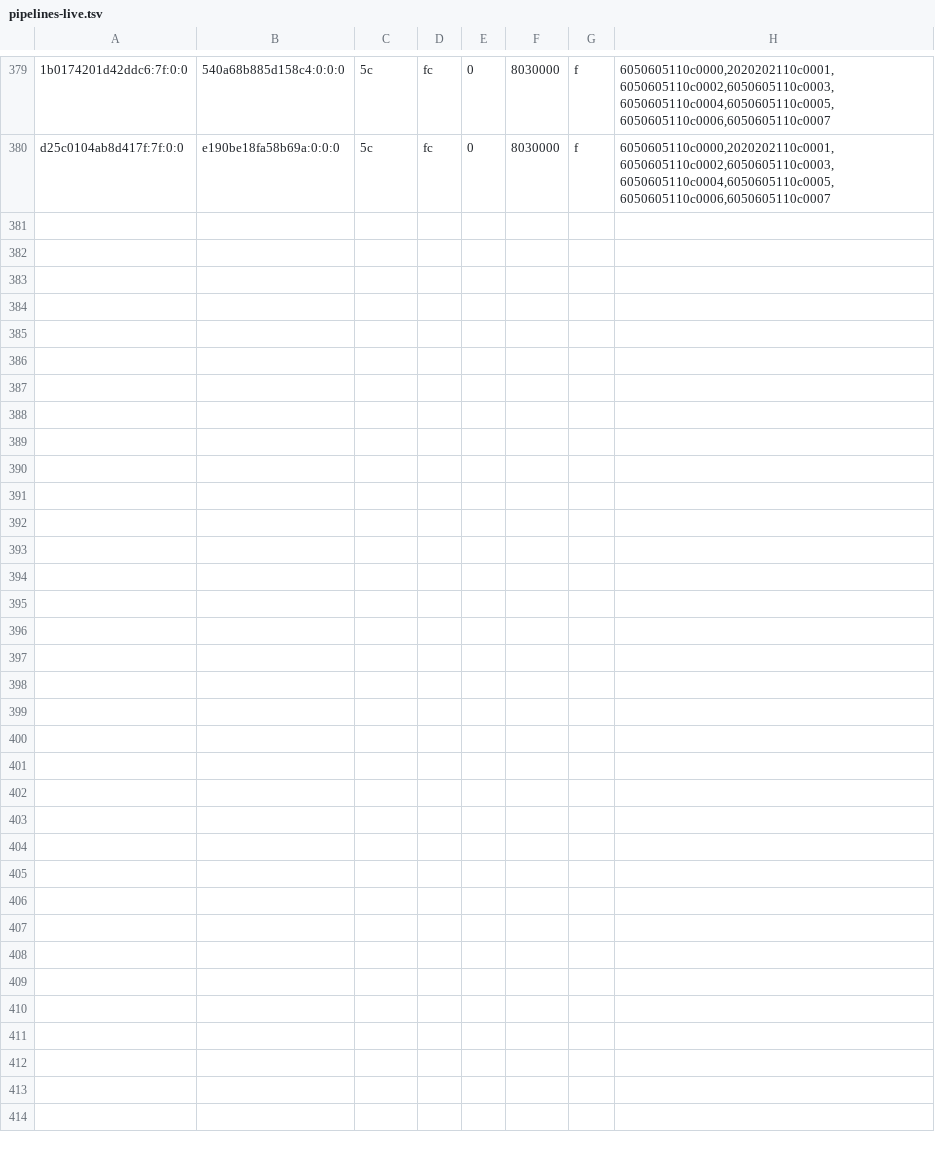
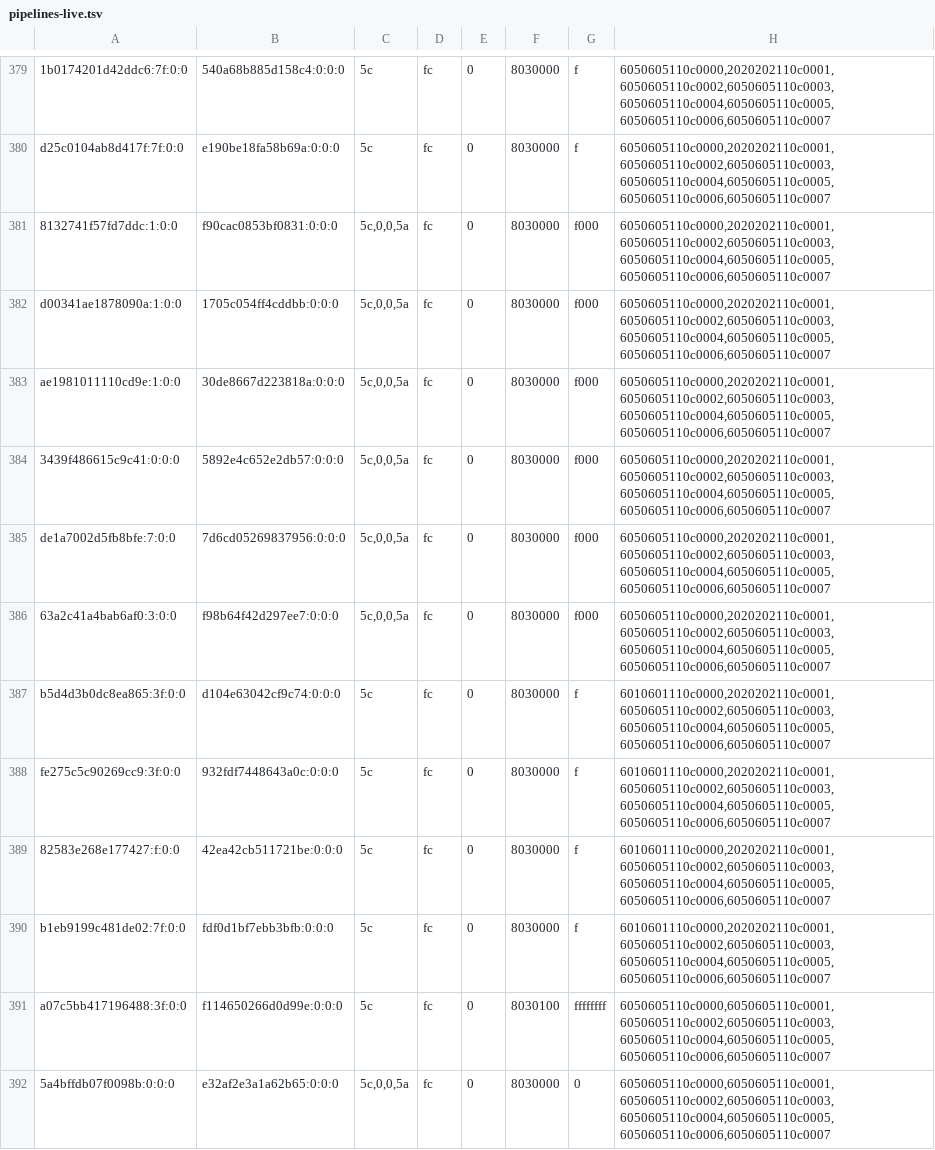
Before and after one commit to justr4mzi/mush8, a TSV file: smoke/39701659810/pipelines-live.tsv, drawn as a sheet; only a part is shown, gaps mark what is left out; the diff names each change by its address in the sheet, - before the commit and + after, or states it on an @@ line.

Commit message:
smoke logs 39701659810

```diff
--- a/smoke/39701659810/pipelines-live.tsv
+++ b/smoke/39701659810/pipelines-live.tsv
+row 381: 8132741f57fd7ddc:1:0:0 | f90cac0853bf0831:0:0:0 | 5c,0,0,5a | fc | 0 | 8030000 | f000 | 6050605110c0000,2020202110c0001,6050605110c0002,6050605110c0003,6050605110c0004,6050605110c0005,6050605110c0006,6050605110c0007
+row 382: d00341ae1878090a:1:0:0 | 1705c054ff4cddbb:0:0:0 | 5c,0,0,5a | fc | 0 | 8030000 | f000 | 6050605110c0000,2020202110c0001,6050605110c0002,6050605110c0003,6050605110c0004,6050605110c0005,6050605110c0006,6050605110c0007
+row 383: ae1981011110cd9e:1:0:0 | 30de8667d223818a:0:0:0 | 5c,0,0,5a | fc | 0 | 8030000 | f000 | 6050605110c0000,2020202110c0001,6050605110c0002,6050605110c0003,6050605110c0004,6050605110c0005,6050605110c0006,6050605110c0007
+row 384: 3439f486615c9c41:0:0:0 | 5892e4c652e2db57:0:0:0 | 5c,0,0,5a | fc | 0 | 8030000 | f000 | 6050605110c0000,2020202110c0001,6050605110c0002,6050605110c0003,6050605110c0004,6050605110c0005,6050605110c0006,6050605110c0007
+row 385: de1a7002d5fb8bfe:7:0:0 | 7d6cd05269837956:0:0:0 | 5c,0,0,5a | fc | 0 | 8030000 | f000 | 6050605110c0000,2020202110c0001,6050605110c0002,6050605110c0003,6050605110c0004,6050605110c0005,6050605110c0006,6050605110c0007
+row 386: 63a2c41a4bab6af0:3:0:0 | f98b64f42d297ee7:0:0:0 | 5c,0,0,5a | fc | 0 | 8030000 | f000 | 6050605110c0000,2020202110c0001,6050605110c0002,6050605110c0003,6050605110c0004,6050605110c0005,6050605110c0006,6050605110c0007
+row 387: b5d4d3b0dc8ea865:3f:0:0 | d104e63042cf9c74:0:0:0 | 5c | fc | 0 | 8030000 | f | 6010601110c0000,2020202110c0001,6050605110c0002,6050605110c0003,6050605110c0004,6050605110c0005,6050605110c0006,6050605110c0007
+row 388: fe275c5c90269cc9:3f:0:0 | 932fdf7448643a0c:0:0:0 | 5c | fc | 0 | 8030000 | f | 6010601110c0000,2020202110c0001,6050605110c0002,6050605110c0003,6050605110c0004,6050605110c0005,6050605110c0006,6050605110c0007
+row 389: 82583e268e177427:f:0:0 | 42ea42cb511721be:0:0:0 | 5c | fc | 0 | 8030000 | f | 6010601110c0000,2020202110c0001,6050605110c0002,6050605110c0003,6050605110c0004,6050605110c0005,6050605110c0006,6050605110c0007
+row 390: b1eb9199c481de02:7f:0:0 | fdf0d1bf7ebb3bfb:0:0:0 | 5c | fc | 0 | 8030000 | f | 6010601110c0000,2020202110c0001,6050605110c0002,6050605110c0003,6050605110c0004,6050605110c0005,6050605110c0006,6050605110c0007
+row 391: a07c5bb417196488:3f:0:0 | f114650266d0d99e:0:0:0 | 5c | fc | 0 | 8030100 | ffffffff | 6050605110c0000,6050605110c0001,6050605110c0002,6050605110c0003,6050605110c0004,6050605110c0005,6050605110c0006,6050605110c0007
+row 392: 5a4bffdb07f0098b:0:0:0 | e32af2e3a1a62b65:0:0:0 | 5c,0,0,5a | fc | 0 | 8030000 | 0 | 6050605110c0000,6050605110c0001,6050605110c0002,6050605110c0003,6050605110c0004,6050605110c0005,6050605110c0006,6050605110c0007
```
Also changed, not shown: 3 other files.
